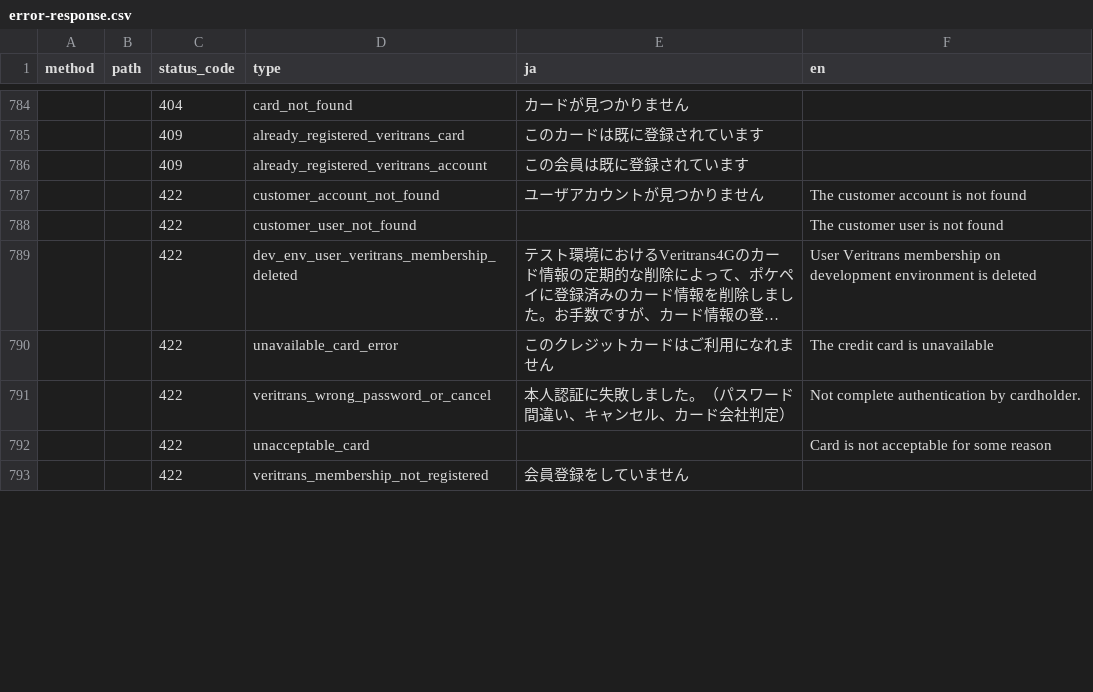
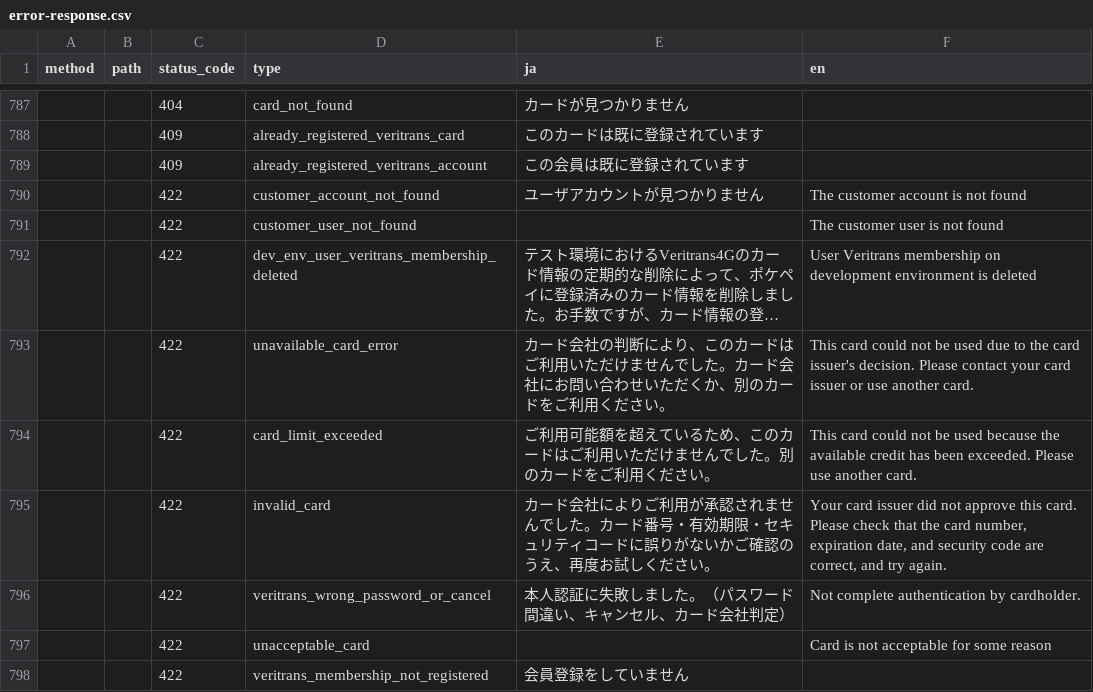
Before and after one commit to pokepay/pokepay-partner-node-sdk, a CSV file: docs/error-response.csv, drawn as a sheet; only a part is shown, gaps mark what is left out; long unchanged cells end in …; addresses are those after the commit; the diff covers the shown part only; the diff names each change by its address in the sheet, - before the commit and + after, or states it on an @@ line.

```diff
--- a/docs/error-response.csv
+++ b/docs/error-response.csv
-E793 (ja): このクレジットカードはご利用になれません
+E793 (ja): カード会社の判断により、このカードはご利用いただけませんでした。カード会社にお問い合わせいただくか、別のカードをご利用ください。
-F793 (en): The credit card is unavailable
+F793 (en): This card could not be used due to the card issuer's decision. Please contact your card issuer or use another card.
+row 794:  |  | 422 | card_limit_exceeded | ご利用可能額を超えているため、このカードはご利用いただけませんでした。別のカードをご利用ください。 | This card could not be used because the available credit has been exceeded. Please use another card.
+row 795:  |  | 422 | invalid_card | カード会社によりご利用が承認されませんでした。カード番号・有効期限・セキュリティコードに誤りがないかご確認のうえ、再度お試しください。 | Your card issuer did not approve this card. Please check that the card number, expiration date, and security code are correct, and try again.
```
Also changed, not shown: 13 added rows, 4 removed rows and 18 edited cells elsewhere in this file.
